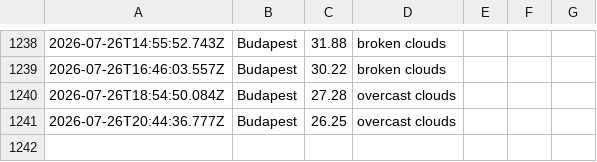
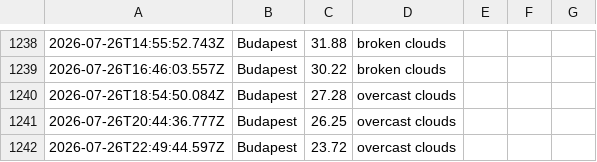
Before and after one commit to Jake-Davis01/La-Fosse-Weather-App, a CSV file: data/weather_log.csv, drawn as a sheet; only a part is shown, gaps mark what is left out; the diff names each change by its address in the sheet, - before the commit and + after, or states it on an @@ line.

```diff
--- a/data/weather_log.csv
+++ b/data/weather_log.csv
+row 1242: 2026-07-26T22:49:44.597Z | Budapest | 23.72 | overcast clouds
```
Also changed, not shown: 1 other file.
